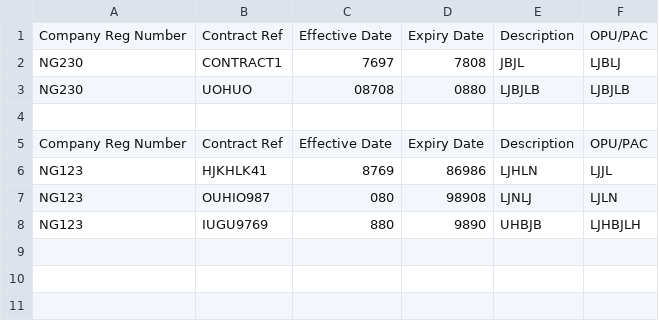
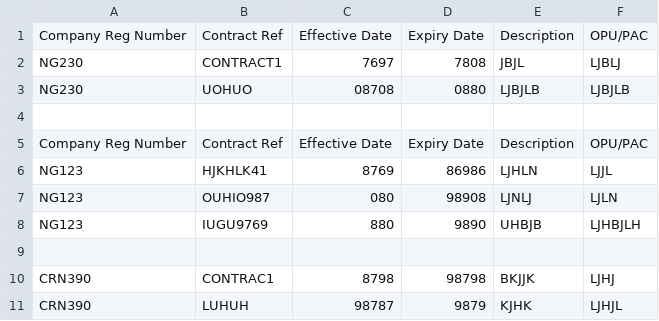
Before and after one commit to booluckgmie/prototype, a CSV file: wfvendor/contract_details.csv, drawn as a sheet.

Commit message:
Append contractor data

```diff
--- a/wfvendor/contract_details.csv
+++ b/wfvendor/contract_details.csv
@@ -8 +8,4 @@ NG123,OUHIO987,080,98908,LJNLJ,LJLN
 NG123,IUGU9769,880,9890,UHBJB,LJHBJLH
+
+CRN390,CONTRAC1,8798,98798,BKJJK,LJHJ
+CRN390,LUHUH,98787,9879,KJHK,LJHJL
```
